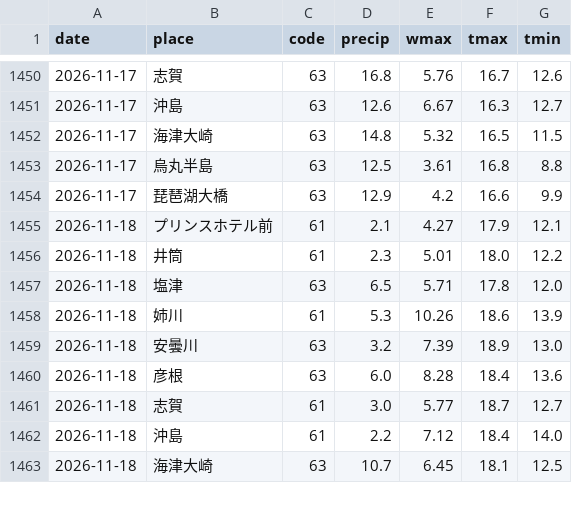
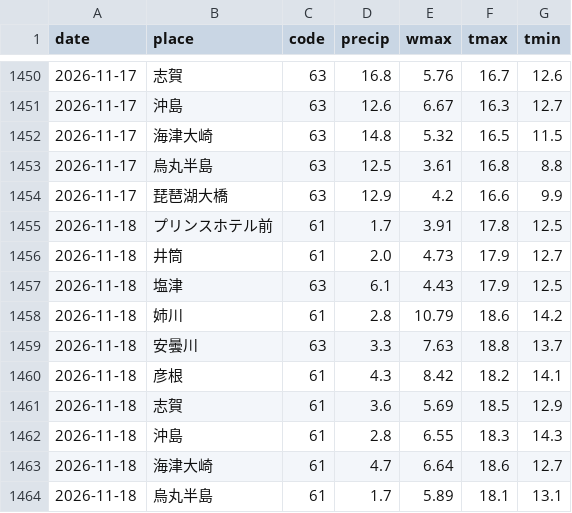
Before and after one commit to suzuhaya5666-lgtm/Biwakodate, a CSV file: data/weather_daily.csv, drawn as a sheet; only a part is shown, gaps mark what is left out; the diff covers the shown part only.

```diff
--- a/data/weather_daily.csv
+++ b/data/weather_daily.csv
@@ -1454,10 +1454,11 @@ date,place,code,precip,wmax,tmax,tmin
 2026-11-17,琵琶湖大橋,63,12.9,4.2,16.6,9.9
-2026-11-18,プリンスホテル前,61,2.1,4.27,17.9,12.1
-2026-11-18,井筒,61,2.3,5.01,18.0,12.2
-2026-11-18,塩津,63,6.5,5.71,17.8,12.0
-2026-11-18,姉川,61,5.3,10.26,18.6,13.9
-2026-11-18,安曇川,63,3.2,7.39,18.9,13.0
-2026-11-18,彦根,63,6.0,8.28,18.4,13.6
-2026-11-18,志賀,61,3.0,5.77,18.7,12.7
-2026-11-18,沖島,61,2.2,7.12,18.4,14.0
-2026-11-18,海津大崎,63,10.7,6.45,18.1,12.5
+2026-11-18,プリンスホテル前,61,1.7,3.91,17.8,12.5
+2026-11-18,井筒,61,2.0,4.73,17.9,12.7
+2026-11-18,塩津,63,6.1,4.43,17.9,12.5
+2026-11-18,姉川,61,2.8,10.79,18.6,14.2
+2026-11-18,安曇川,63,3.3,7.63,18.8,13.7
+2026-11-18,彦根,61,4.3,8.42,18.2,14.1
+2026-11-18,志賀,61,3.6,5.69,18.5,12.9
+2026-11-18,沖島,61,2.8,6.55,18.3,14.3
+2026-11-18,海津大崎,61,4.7,6.64,18.6,12.7
+2026-11-18,烏丸半島,61,1.7,5.89,18.1,13.1
```
Also changed, not shown: 1 removed row and 3 edited cells elsewhere in this file, data/observations.csv, data/rivers.csv, 5 other files.
